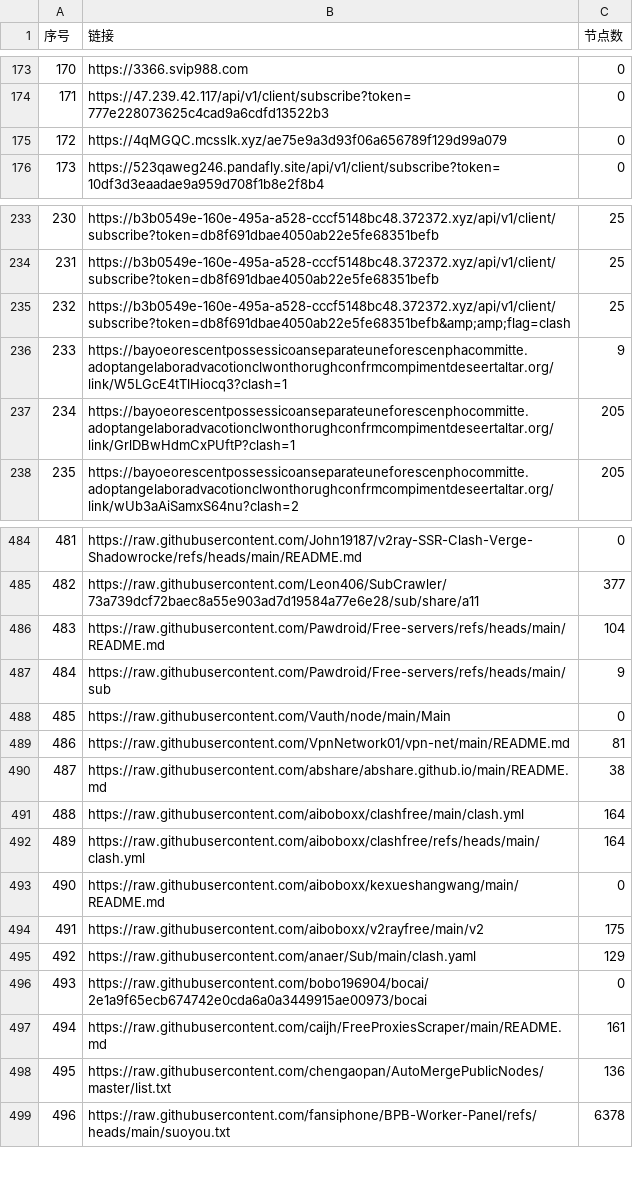
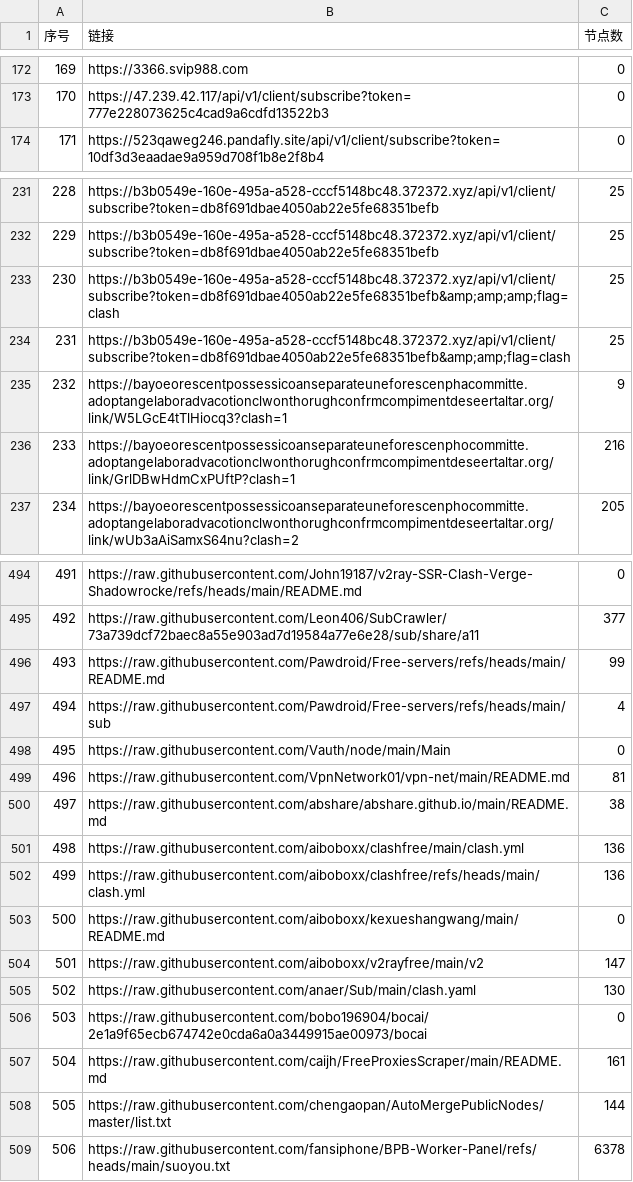
Before and after one commit to 3878590578/NoMoreWalls, a CSV file: list_result.csv, drawn as a sheet; only a part is shown, gaps mark what is left out; removed rows and columns are numbered as before the commit, all else as after; the diff covers the shown part only; the diff names each change by its address in the sheet, - before the commit and + after, or states it on an @@ line.

```diff
--- a/list_result.csv
+++ b/list_result.csv
@@ column A (序号) renumbered between rows 112 and 773 @@
-row 175: 172 | https://4qMGQC.mcsslk.xyz/ae75e9a3d93f06a656789f129d99a079 | 0
+row 233: 230 | https://b3b0549e-160e-495a-a528-cccf5148bc48.372372.xyz/api/v1/client/subscribe?token=db8f691dbae4050ab22e5fe68351befb&amp;amp;amp;flag=clash | 25
-C236 (节点数): 205
+C236 (节点数): 216
-C496 (节点数): 104
+C496 (节点数): 99
-C497 (节点数): 9
+C497 (节点数): 4
-C501:C502 (节点数): 164
+C501:C502 (节点数): 136
-C504 (节点数): 175
+C504 (节点数): 147
-C505 (节点数): 129
+C505 (节点数): 130
-C508 (节点数): 136
+C508 (节点数): 144
```
Also changed, not shown: 12 added rows, 1 removed row and 11 edited cells elsewhere in this file, 51 other files.
